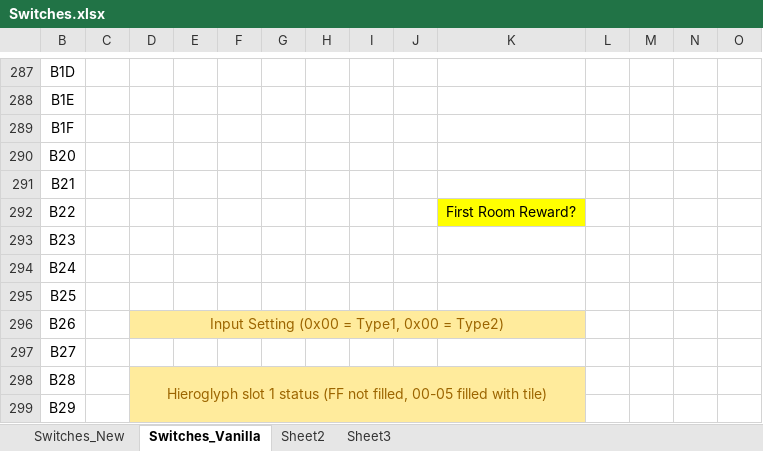
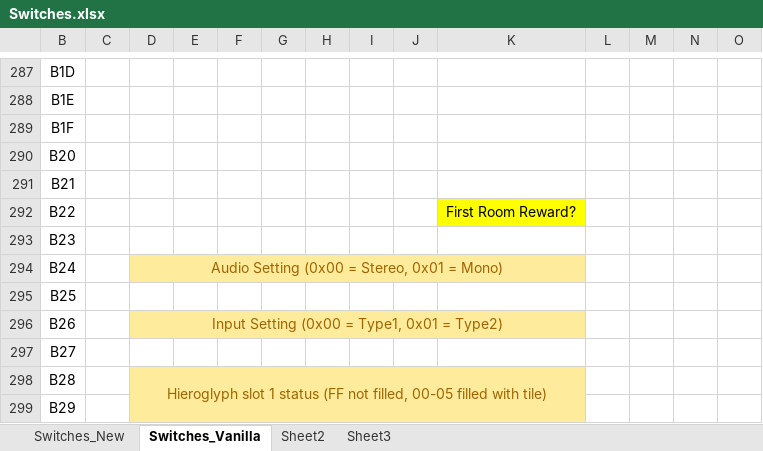
Before and after one commit to DontBaguMe/IoGR, an Excel workbook: data/Switches.xlsx, sheet Switches_Vanilla, drawn as a sheet; only a part is shown, gaps mark what is left out; values as stored, in another font and other column widths than the file's, no borders; the diff names each change by its address in the sheet, - before the commit and + after, or states it on an @@ line.

Commit message:
Data prep

```diff
--- a/data/Switches.xlsx (sheet Switches_Vanilla)
+++ b/data/Switches.xlsx (sheet Switches_Vanilla)
-D294: (empty)
+D294: Audio Setting (0x00 = Stereo, 0x01 = Mono)
-D294:K294 fill: none
+D294:K294 fill: #FFEB9C
+D294:K294 merged
-D296: Input Setting (0x00 = Type1, 0x00 = Type2)
+D296: Input Setting (0x00 = Type1, 0x01 = Type2)
```
Also changed, not shown: sheet Switches_New, 1 other file.
